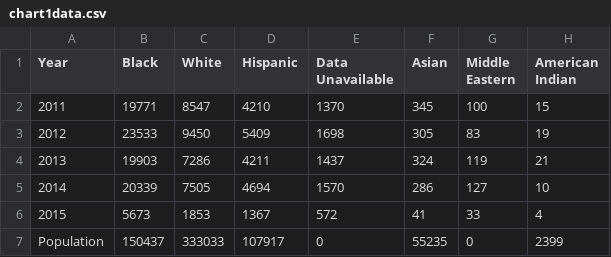
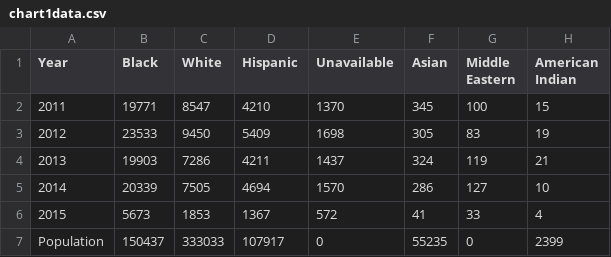
Before and after one commit to odonnel-p/ahmed-odonnel-csfinal, a CSV file: data/chart1data.csv, drawn as a sheet.

```diff
--- a/data/chart1data.csv
+++ b/data/chart1data.csv
@@ -1,2 +1,2 @@
-Year,Black,White,Hispanic,Data Unavailable,Asian,Middle Eastern,American Indian
+Year,Black,White,Hispanic,Unavailable,Asian,Middle Eastern,American Indian
 2011,19771,8547,4210,1370,345,100,15
```
Also changed, not shown: 1 other file.
